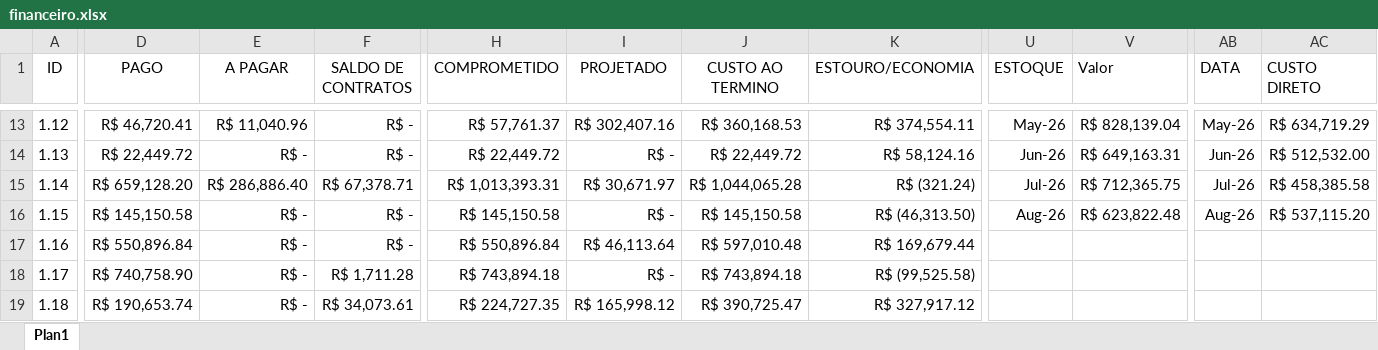
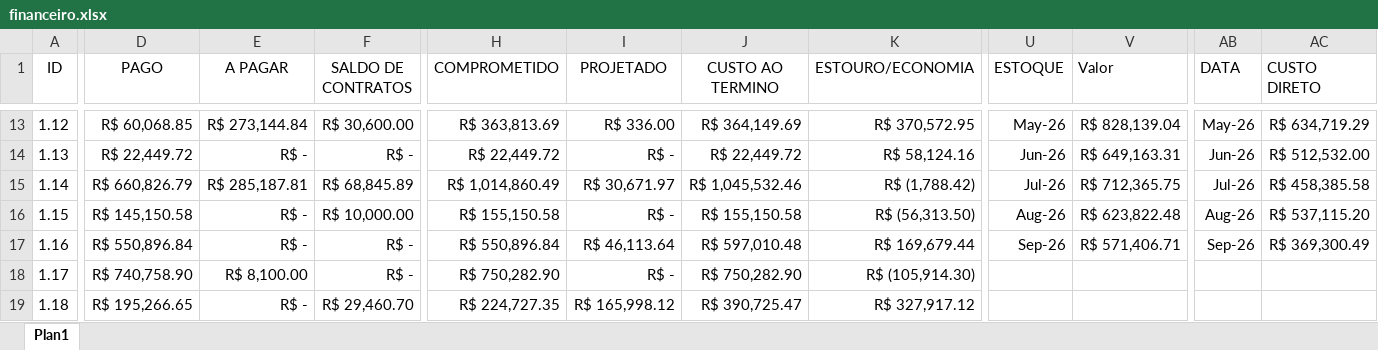
Before and after one commit to rsslan/upburiti, an Excel workbook: data/financeiro.xlsx, sheet Plan1, drawn as a sheet; only a part is shown, gaps mark what is left out; values as stored, in another font and other column widths than the file's, no borders; conditional formats not drawn; the diff covers the shown part only; the diff names each change by its address in the sheet, - before the commit and + after, or states it on an @@ line.

```diff
--- a/data/financeiro.xlsx (sheet Plan1)
+++ b/data/financeiro.xlsx (sheet Plan1)
-D13 (PAGO): R$ 46,720.41
+D13 (PAGO): R$ 60,068.85
-E13 (A PAGAR): R$ 11,040.96
+E13 (A PAGAR): R$ 273,144.84
-F13 (SALDO DE CONTRATOS): R$ -
+F13 (SALDO DE CONTRATOS): R$ 30,600.00
-H13 (COMPROMETIDO): R$ 57,761.37
+H13 (COMPROMETIDO): R$ 363,813.69
-I13 (PROJETADO): R$ 302,407.16
+I13 (PROJETADO): R$ 336.00
-J13 (CUSTO AO TERMINO): R$ 360,168.53
+J13 (CUSTO AO TERMINO): R$ 364,149.69
-K13 (ESTOURO/ECONOMIA): R$ 374,554.11
+K13 (ESTOURO/ECONOMIA): R$ 370,572.95
-D15 (PAGO): R$ 659,128.20
+D15 (PAGO): R$ 660,826.79
-E15 (A PAGAR): R$ 286,886.40
+E15 (A PAGAR): R$ 285,187.81
-F15 (SALDO DE CONTRATOS): R$ 67,378.71
+F15 (SALDO DE CONTRATOS): R$ 68,845.89
-H15 (COMPROMETIDO): R$ 1,013,393.31
+H15 (COMPROMETIDO): R$ 1,014,860.49
-J15 (CUSTO AO TERMINO): R$ 1,044,065.28
+J15 (CUSTO AO TERMINO): R$ 1,045,532.46
-K15 (ESTOURO/ECONOMIA): R$ (321.24)
+K15 (ESTOURO/ECONOMIA): R$ (1,788.42)
-F16 (SALDO DE CONTRATOS): R$ -
+F16 (SALDO DE CONTRATOS): R$ 10,000.00
-H16 (COMPROMETIDO): R$ 145,150.58
+H16 (COMPROMETIDO): R$ 155,150.58
-J16 (CUSTO AO TERMINO): R$ 145,150.58
+J16 (CUSTO AO TERMINO): R$ 155,150.58
-K16 (ESTOURO/ECONOMIA): R$ (46,313.50)
+K16 (ESTOURO/ECONOMIA): R$ (56,313.50)
-U17 (ESTOQUE): (empty)
+U17 (ESTOQUE): Sep-26
-V17 (Valor): (empty)
+V17 (Valor): R$ 571,406.71
-AB17 (DATA): (empty)
+AB17 (DATA): Sep-26
-AC17 (CUSTO DIRETO): (empty)
+AC17 (CUSTO DIRETO): R$ 369,300.49
-E18 (A PAGAR): R$ -
+E18 (A PAGAR): R$ 8,100.00
-F18 (SALDO DE CONTRATOS): R$ 1,711.28
+F18 (SALDO DE CONTRATOS): R$ -
-H18 (COMPROMETIDO): R$ 743,894.18
+H18 (COMPROMETIDO): R$ 750,282.90
-J18 (CUSTO AO TERMINO): R$ 743,894.18
+J18 (CUSTO AO TERMINO): R$ 750,282.90
-K18 (ESTOURO/ECONOMIA): R$ (99,525.58)
+K18 (ESTOURO/ECONOMIA): R$ (105,914.30)
-D19 (PAGO): R$ 190,653.74
+D19 (PAGO): R$ 195,266.65
-F19 (SALDO DE CONTRATOS): R$ 34,073.61
+F19 (SALDO DE CONTRATOS): R$ 29,460.70
```
Also changed, not shown: 160 edited cells elsewhere in this sheet, data/evolucao.xlsx, data/pls.xlsx, 3 other files.
